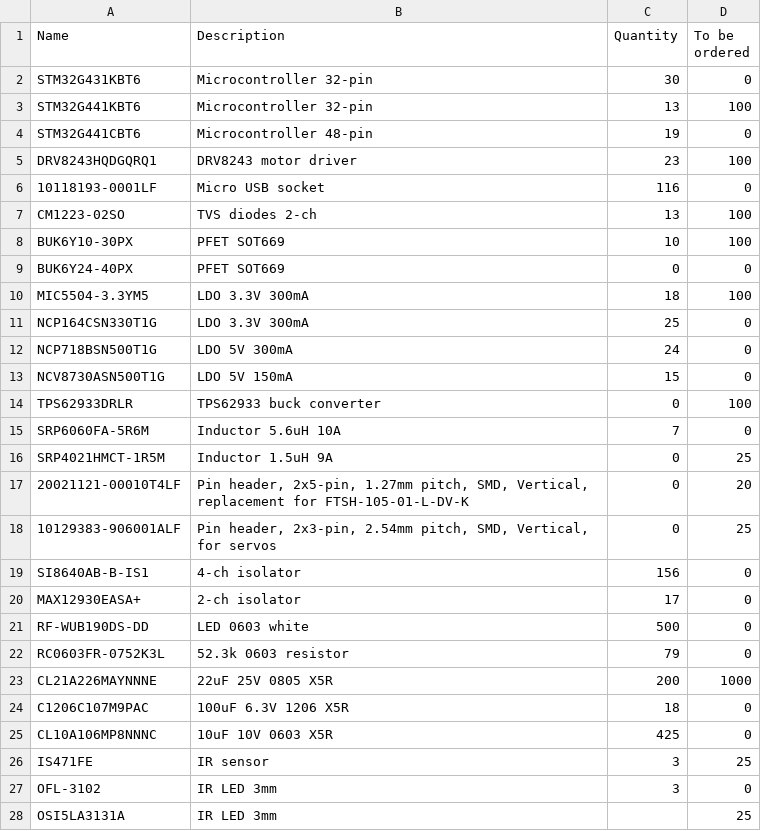
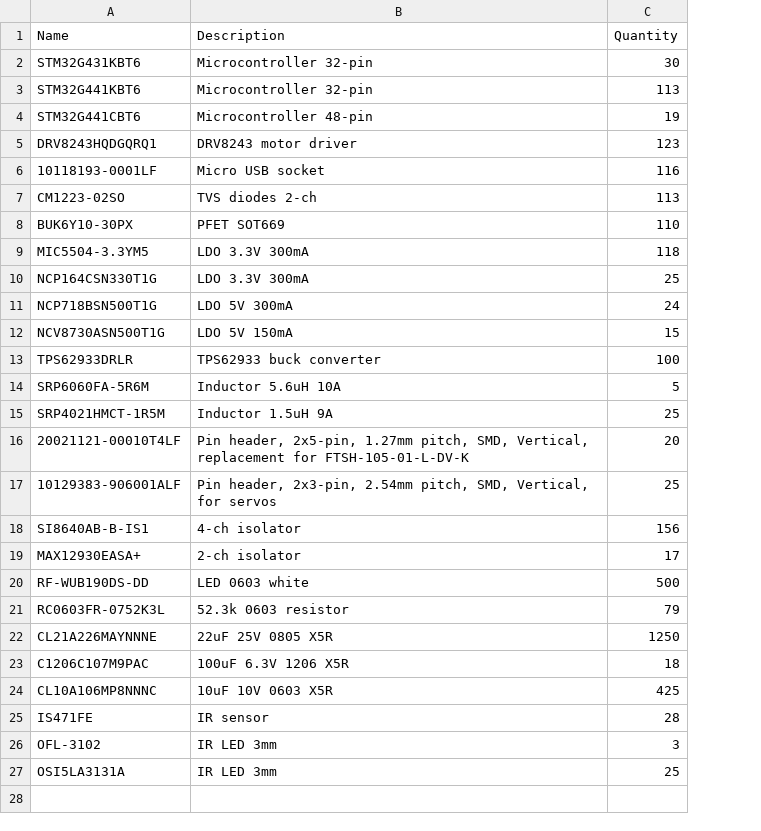
Before and after one commit to ut-robotics/picr-docs, a TSV file: modules/ROOT/attachments/electronics_components.tsv, drawn as a sheet; removed rows and columns are numbered as before the commit, all else as after; the diff names each change by its address in the sheet, - before the commit and + after, or states it on an @@ line.

Commit message:
Update list of electronics components

```diff
--- a/modules/ROOT/attachments/electronics_components.tsv
+++ b/modules/ROOT/attachments/electronics_components.tsv
-column D (To be ordered), rows 2-8: 0 | 100 | 0 | 100 | 0 | 100 | 100; rows 10-28: 100 | 0 | 0 | 0 | 100 | 0 | 25 | 20 | 25 | 0 | 0 | 0 | 0 | 1000 | 0 | 0 | 25 | 0 | 25
-C3 (Quantity): 13
+C3 (Quantity): 113
-C5 (Quantity): 23
+C5 (Quantity): 123
-C7 (Quantity): 13
+C7 (Quantity): 113
-C8 (Quantity): 10
+C8 (Quantity): 110
-row 9: BUK6Y24-40PX | PFET SOT669 | 0 | 0
-C9 (Quantity): 18
+C9 (Quantity): 118
-C13 (Quantity): 0
+C13 (Quantity): 100
-C14 (Quantity): 7
+C14 (Quantity): 5
-C15 (Quantity): 0
+C15 (Quantity): 25
-C16 (Quantity): 0
+C16 (Quantity): 20
-C17 (Quantity): 0
+C17 (Quantity): 25
-C22 (Quantity): 200
+C22 (Quantity): 1250
-C25 (Quantity): 3
+C25 (Quantity): 28
-C27 (Quantity): (empty)
+C27 (Quantity): 25
```
Also changed, not shown: 1 other file.
